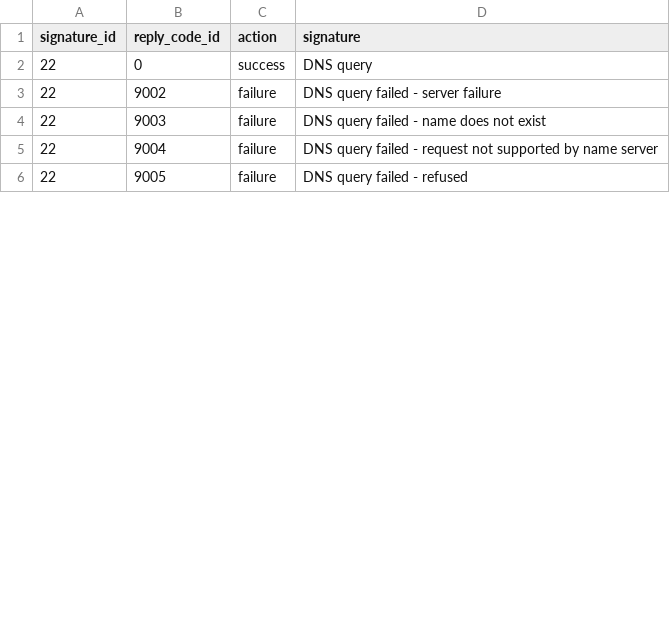
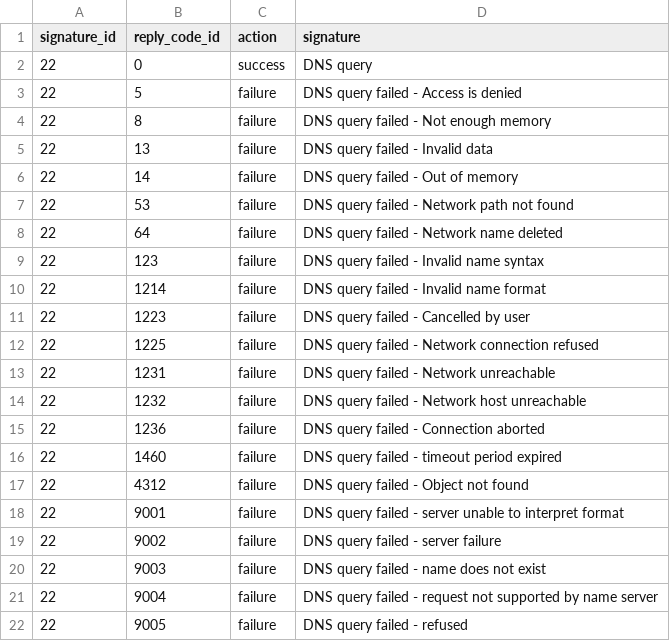
Before and after one commit to maketsi/TA-TC-Sysmon, a CSV file: lookups/sysmon_dns_query_reply_codes.csv, drawn as a sheet; only a part is shown; the diff covers the shown part only; the diff names each change by its address in the sheet, - before the commit and + after, or states it on an @@ line.

Commit message:
Added more DNS response code signatures. DNS response and NetworkConnect direction lookups are now done only for their sourcetypes.

```diff
--- a/lookups/sysmon_dns_query_reply_codes.csv
+++ b/lookups/sysmon_dns_query_reply_codes.csv
+row 3: 22 | 5 | failure | DNS query failed - Access is denied
+row 4: 22 | 8 | failure | DNS query failed - Not enough memory
+row 5: 22 | 13 | failure | DNS query failed - Invalid data
+row 6: 22 | 14 | failure | DNS query failed - Out of memory
+row 7: 22 | 53 | failure | DNS query failed - Network path not found
+row 8: 22 | 64 | failure | DNS query failed - Network name deleted
+row 9: 22 | 123 | failure | DNS query failed - Invalid name syntax
+row 10: 22 | 1214 | failure | DNS query failed - Invalid name format
+row 11: 22 | 1223 | failure | DNS query failed - Cancelled by user
+row 12: 22 | 1225 | failure | DNS query failed - Network connection refused
+row 13: 22 | 1231 | failure | DNS query failed - Network unreachable
+row 14: 22 | 1232 | failure | DNS query failed - Network host unreachable
+row 15: 22 | 1236 | failure | DNS query failed - Connection aborted
+row 16: 22 | 1460 | failure | DNS query failed - timeout period expired
+row 17: 22 | 4312 | failure | DNS query failed - Object not found
+row 18: 22 | 9001 | failure | DNS query failed - server unable to interpret format
```
Also changed, not shown: 9 added rows and 2 edited cells elsewhere in this file, 1 other file.
